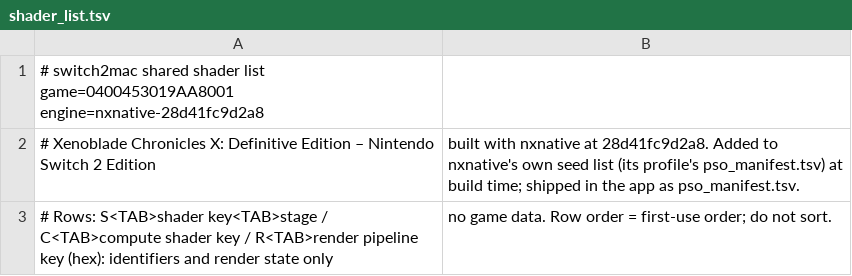
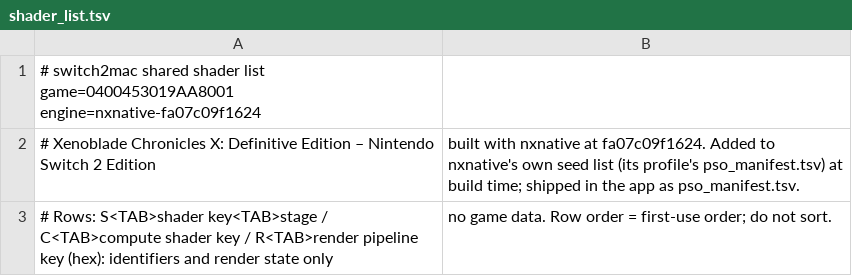
Before and after one commit to IT-Kwj/hermit, a TSV file: games/xenoblade-chronicles-x-definitive-edition-nintendo-switch-2-edition/shader_list.tsv, drawn as a sheet.

```diff
--- a/games/xenoblade-chronicles-x-definitive-edition-nintendo-switch-2-edition/shader_list.tsv
+++ b/games/xenoblade-chronicles-x-definitive-edition-nintendo-switch-2-edition/shader_list.tsv
@@ -1,3 +1,3 @@
-# switch2mac shared shader list	game=0400453019AA8001	engine=nxnative-28d41fc9d2a8
-# Xenoblade Chronicles X: Definitive Edition – Nintendo Switch 2 Edition, built with nxnative at 28d41fc9d2a8. Added to nxnative's own seed list (its profile's pso_manifest.tsv) at build time; shipped in the app as pso_manifest.tsv.
+# switch2mac shared shader list	game=0400453019AA8001	engine=nxnative-fa07c09f1624
+# Xenoblade Chronicles X: Definitive Edition – Nintendo Switch 2 Edition, built with nxnative at fa07c09f1624. Added to nxnative's own seed list (its profile's pso_manifest.tsv) at build time; shipped in the app as pso_manifest.tsv.
 # Rows: S<TAB>shader key<TAB>stage / C<TAB>compute shader key / R<TAB>render pipeline key (hex): identifiers and render state only, no game data. Row order = first-use order; do not sort.
```
Also changed, not shown: 2 other files.
